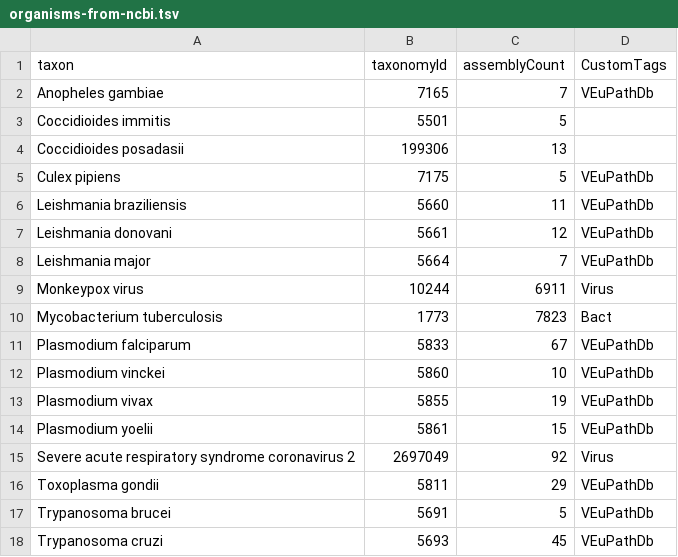
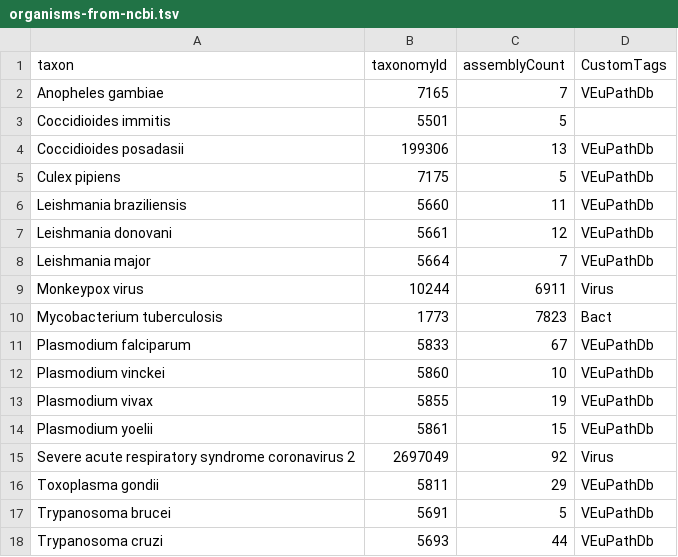
Before and after one commit to galaxyproject/brc-analytics, a TSV file: files/source/organisms-from-ncbi.tsv, drawn as a sheet.

```diff
--- a/files/source/organisms-from-ncbi.tsv
+++ b/files/source/organisms-from-ncbi.tsv
@@ -3,3 +3,3 @@ Anopheles gambiae	7165	7	VEuPathDb
 Coccidioides immitis	5501	5	
-Coccidioides posadasii	199306	13	
+Coccidioides posadasii	199306	13	VEuPathDb
 Culex pipiens	7175	5	VEuPathDb
@@ -17,2 +17,2 @@ Toxoplasma gondii	5811	29	VEuPathDb
 Trypanosoma brucei	5691	5	VEuPathDb
-Trypanosoma cruzi	5693	45	VEuPathDb
+Trypanosoma cruzi	5693	44	VEuPathDb
```
Also changed, not shown: 9 other files.
